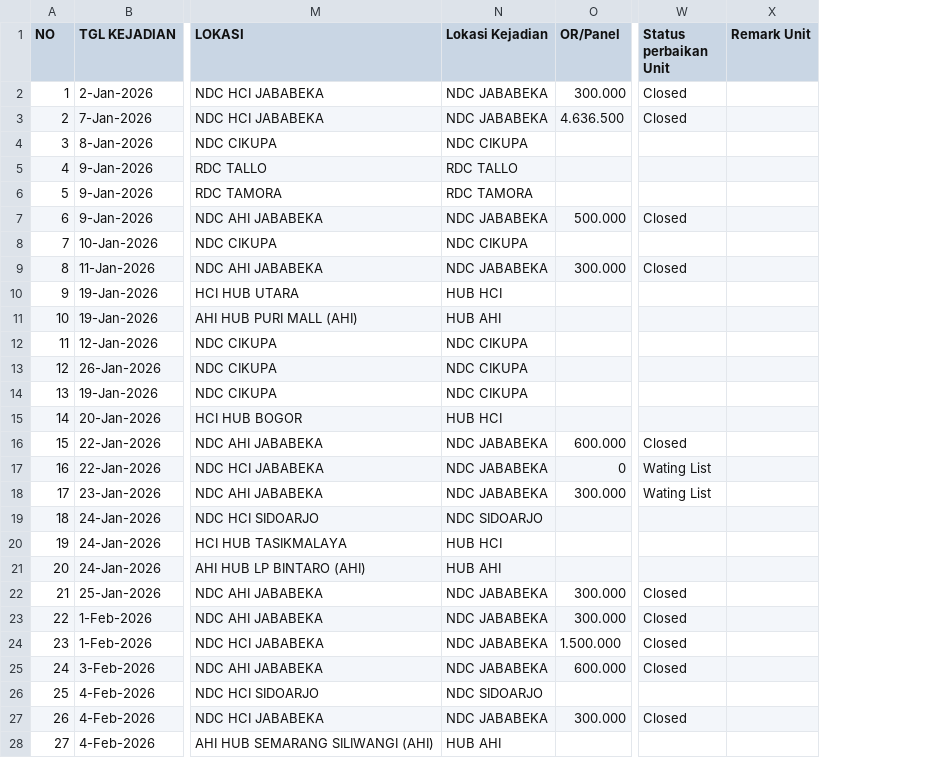
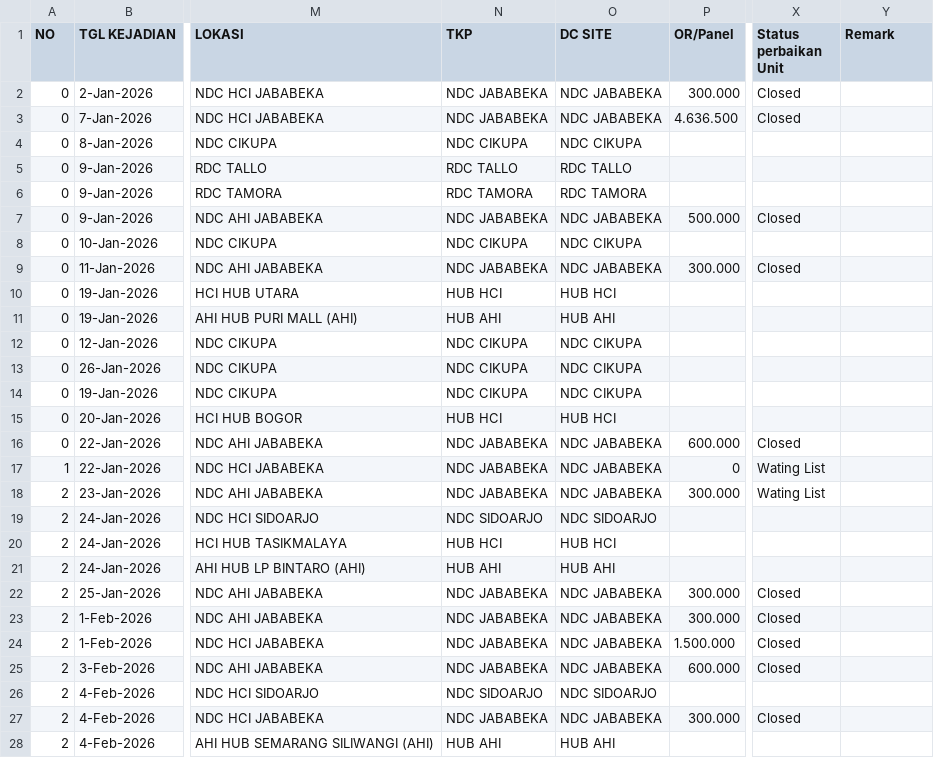
Before and after one commit to rahmatpambudi-dot/zero_accident, a CSV file: data/accident.csv, drawn as a sheet; only a part is shown, gaps mark what is left out; addresses are those after the commit; the diff covers the shown part only; the diff names each change by its address in the sheet, - before the commit and + after, or states it on an @@ line.

```diff
--- a/data/accident.csv
+++ b/data/accident.csv
+column O (DC SITE), rows 2-28: NDC JABABEKA | NDC JABABEKA | NDC CIKUPA | RDC TALLO | RDC TAMORA | NDC JABABEKA | NDC CIKUPA | NDC JABABEKA | HUB HCI | HUB AHI | NDC CIKUPA | NDC CIKUPA | NDC CIKUPA | HUB HCI | NDC JABABEKA | NDC JABABEKA | NDC JABABEKA | NDC SIDOARJO | HUB HCI | HUB AHI | NDC JABABEKA | NDC JABABEKA | NDC JABABEKA | NDC JABABEKA | NDC SIDOARJO | NDC JABABEKA | HUB AHI
-N1: Lokasi Kejadian
+N1: TKP
-Y1: Remark Unit
+Y1: Remark
-A2 (NO): 1
+A2 (NO): 0
-A3 (NO): 2
+A3 (NO): 0
-A4 (NO): 3
+A4 (NO): 0
-A5 (NO): 4
+A5 (NO): 0
-A6 (NO): 5
+A6 (NO): 0
-A7 (NO): 6
+A7 (NO): 0
-A8 (NO): 7
+A8 (NO): 0
-A9 (NO): 8
+A9 (NO): 0
-A10 (NO): 9
+A10 (NO): 0
-A11 (NO): 10
+A11 (NO): 0
-A12 (NO): 11
+A12 (NO): 0
-A13 (NO): 12
+A13 (NO): 0
-A14 (NO): 13
+A14 (NO): 0
-A15 (NO): 14
+A15 (NO): 0
-A16 (NO): 15
+A16 (NO): 0
-A17 (NO): 16
+A17 (NO): 1
-A18 (NO): 17
+A18 (NO): 2
-A19 (NO): 18
+A19 (NO): 2
-A20 (NO): 19
+A20 (NO): 2
-A21 (NO): 20
+A21 (NO): 2
-A22 (NO): 21
+A22 (NO): 2
-A23 (NO): 22
+A23 (NO): 2
-A24 (NO): 23
+A24 (NO): 2
-A25 (NO): 24
+A25 (NO): 2
-A26 (NO): 25
+A26 (NO): 2
-A27 (NO): 26
+A27 (NO): 2
-A28 (NO): 27
+A28 (NO): 2
```
Also changed, not shown: 70 edited cells elsewhere in this file.
